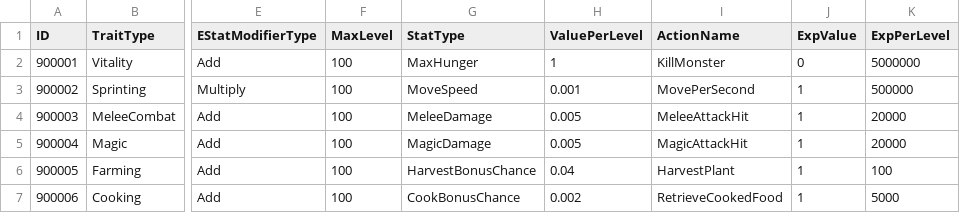
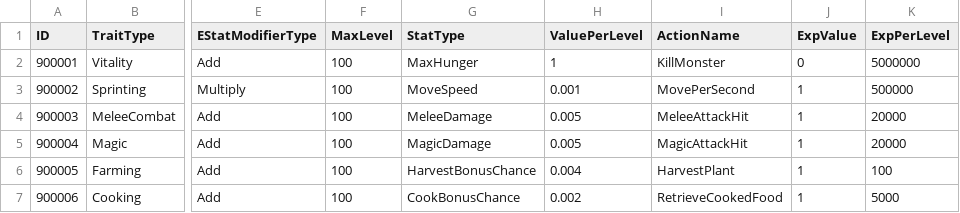
Before and after one commit to ssunpark/eat-or-die, a CSV file: Assets/StreamingAssets/PlayerCSV/Trait.csv, drawn as a sheet; only a part is shown, gaps mark what is left out; the diff names each change by its address in the sheet, - before the commit and + after, or states it on an @@ line.

Commit message:
[nkm] fix: Farming trait 확률 감소
'Farming' trait의 'ValuePerLevel' 값이 0.04에서 0.004로 변경되었습니다.
이로 인해 레벨당 추가 수확물을 얻을 확률이 감소하게 됩니다.

```diff
--- a/Assets/StreamingAssets/PlayerCSV/Trait.csv
+++ b/Assets/StreamingAssets/PlayerCSV/Trait.csv
-H6 (ValuePerLevel): 0.04
+H6 (ValuePerLevel): 0.004
```
